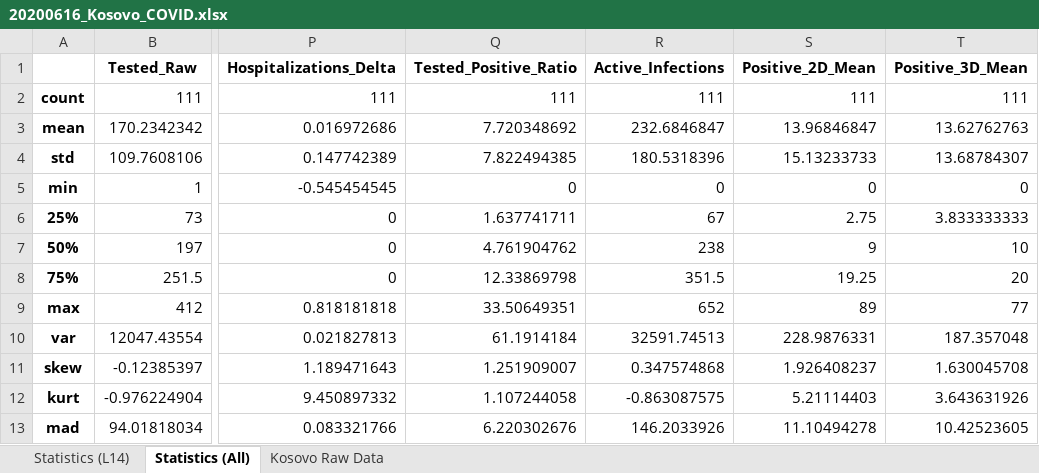
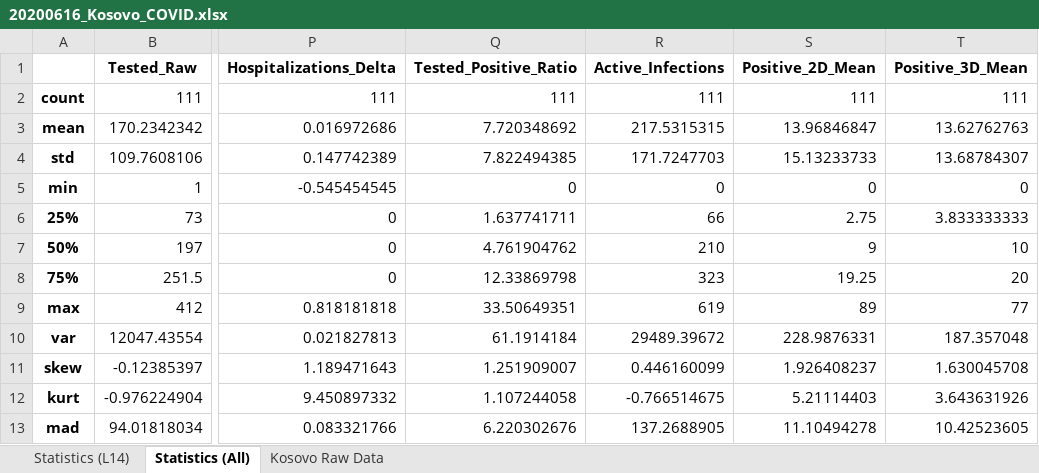
Before and after one commit to bnice5000/COVID-STATS, an Excel workbook: Graphics/20200616/20200616_Kosovo_COVID.xlsx, sheet Statistics (All), drawn as a sheet; only a part is shown, gaps mark what is left out; values as stored, in another font and other column widths than the file's, no borders; the diff names each change by its address in the sheet, - before the commit and + after, or states it on an @@ line.

```diff
--- a/Graphics/20200616/20200616_Kosovo_COVID.xlsx (sheet Statistics (All))
+++ b/Graphics/20200616/20200616_Kosovo_COVID.xlsx (sheet Statistics (All))
-R3 (Active_Infections): 232.6846847
+R3 (Active_Infections): 217.5315315
-R4 (Active_Infections): 180.5318396
+R4 (Active_Infections): 171.7247703
-R6 (Active_Infections): 67
+R6 (Active_Infections): 66
-R7 (Active_Infections): 238
+R7 (Active_Infections): 210
-R8 (Active_Infections): 351.5
+R8 (Active_Infections): 323
-R9 (Active_Infections): 652
+R9 (Active_Infections): 619
-R10 (Active_Infections): 32591.74513
+R10 (Active_Infections): 29489.39672
-R11 (Active_Infections): 0.347574868
+R11 (Active_Infections): 0.446160099
-R12 (Active_Infections): -0.863087575
+R12 (Active_Infections): -0.766514675
-R13 (Active_Infections): 146.2033926
+R13 (Active_Infections): 137.2688905
```
Also changed, not shown: sheet Kosovo Raw Data, sheet Statistics (L14), 34 other files.
